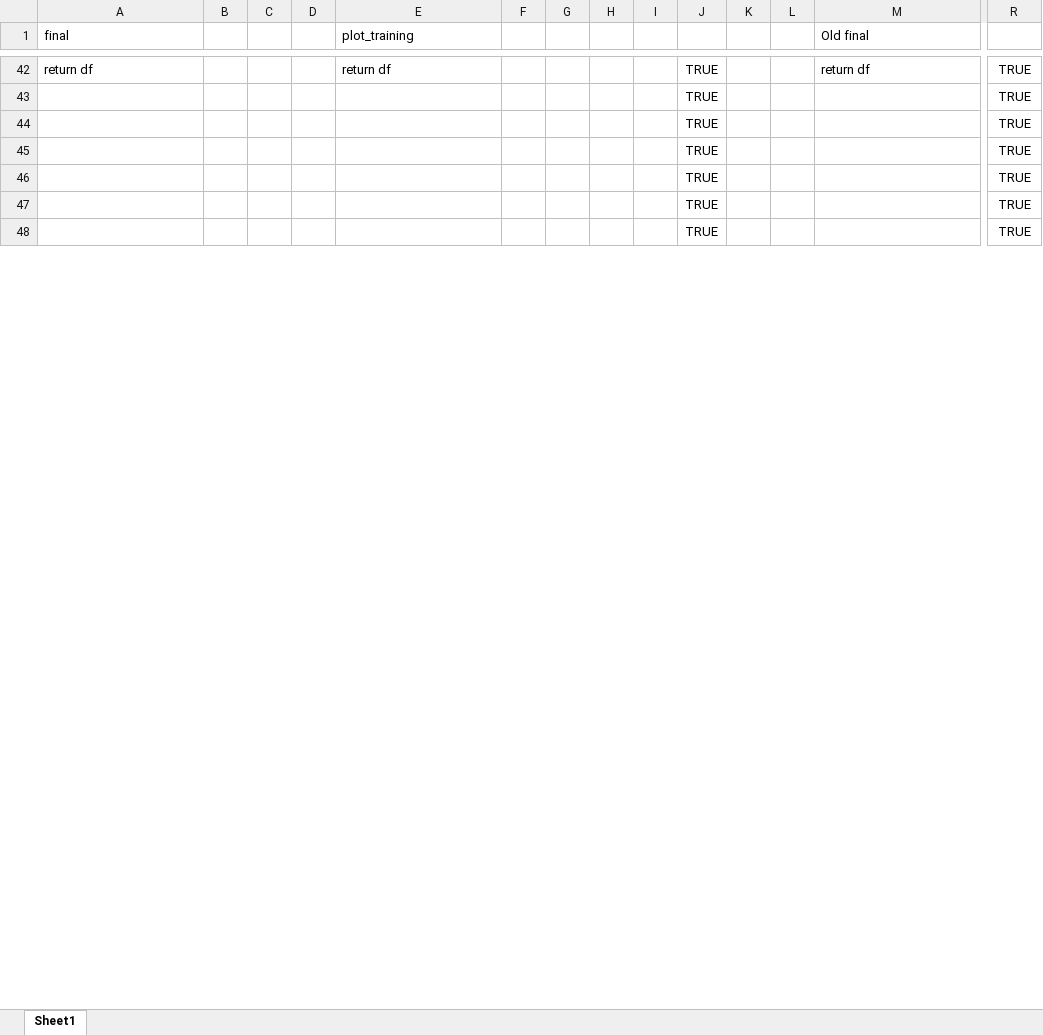
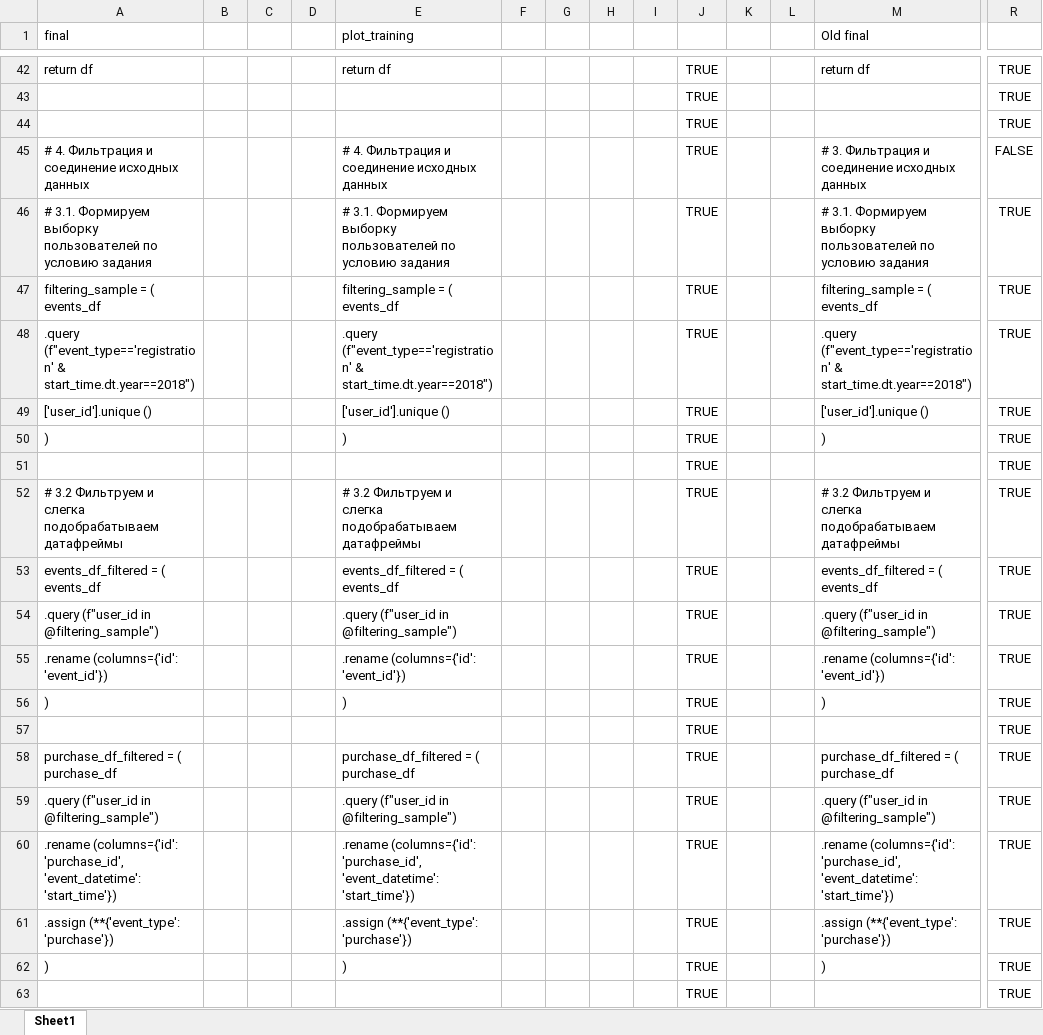
Before and after one commit to tishkovets-maxim/sf_44, an Excel workbook: misc/построчне.xlsx, sheet Sheet1, drawn as a sheet; only a part is shown, gaps mark what is left out; the shorter side is filled out with more unchanged rows; values as stored, in another font and other column widths than the file's, no borders; conditional formats not drawn; rows hold the shown columns only; the diff covers the shown part only; the diff names each change by its address in the sheet, - before the commit and + after, or states it on an @@ line.

```diff
--- a/misc/построчне.xlsx (sheet Sheet1)
+++ b/misc/построчне.xlsx (sheet Sheet1)
+row 45: # 4. Фильтрация и соединение исходных данных |  |  |  | # 4. Фильтрация и соединение исходных данных |  |  |  |  | TRUE |  |  | # 3. Фильтрация и соединение исходных данных | FALSE
+row 46: # 3.1. Формируем выборку пользователей по условию задания |  |  |  | # 3.1. Формируем выборку пользователей по условию задания |  |  |  |  | TRUE |  |  | # 3.1. Формируем выборку пользователей по условию задания | TRUE
+row 47: filtering_sample = ( events_df |  |  |  | filtering_sample = ( events_df |  |  |  |  | TRUE |  |  | filtering_sample = ( events_df | TRUE
+row 48: .query (f"event_type=='registration' & start_time.dt.year==2018") |  |  |  | .query (f"event_type=='registration' & start_time.dt.year==2018") |  |  |  |  | TRUE |  |  | .query (f"event_type=='registration' & start_time.dt.year==2018") | TRUE
+row 49: ['user_id'].unique () |  |  |  | ['user_id'].unique () |  |  |  |  | TRUE |  |  | ['user_id'].unique () | TRUE
+row 50: ) |  |  |  | ) |  |  |  |  | TRUE |  |  | ) | TRUE
+row 52: # 3.2 Фильтруем и слегка подобрабатываем датафреймы |  |  |  | # 3.2 Фильтруем и слегка подобрабатываем датафреймы |  |  |  |  | TRUE |  |  | # 3.2 Фильтруем и слегка подобрабатываем датафреймы | TRUE
+row 53: events_df_filtered = ( events_df |  |  |  | events_df_filtered = ( events_df |  |  |  |  | TRUE |  |  | events_df_filtered = ( events_df | TRUE
+row 54: .query (f"user_id in @filtering_sample") |  |  |  | .query (f"user_id in @filtering_sample") |  |  |  |  | TRUE |  |  | .query (f"user_id in @filtering_sample") | TRUE
+row 55: .rename (columns={'id': 'event_id'}) |  |  |  | .rename (columns={'id': 'event_id'}) |  |  |  |  | TRUE |  |  | .rename (columns={'id': 'event_id'}) | TRUE
+row 56: ) |  |  |  | ) |  |  |  |  | TRUE |  |  | ) | TRUE
+row 58: purchase_df_filtered = ( purchase_df |  |  |  | purchase_df_filtered = ( purchase_df |  |  |  |  | TRUE |  |  | purchase_df_filtered = ( purchase_df | TRUE
+row 59: .query (f"user_id in @filtering_sample") |  |  |  | .query (f"user_id in @filtering_sample") |  |  |  |  | TRUE |  |  | .query (f"user_id in @filtering_sample") | TRUE
+row 60: .rename (columns={'id': 'purchase_id', 'event_datetime': 'start_time'}) |  |  |  | .rename (columns={'id': 'purchase_id', 'event_datetime': 'start_time'}) |  |  |  |  | TRUE |  |  | .rename (columns={'id': 'purchase_id', 'event_datetime': 'start_time'}) | TRUE
+row 61: .assign (**{'event_type': 'purchase'}) |  |  |  | .assign (**{'event_type': 'purchase'}) |  |  |  |  | TRUE |  |  | .assign (**{'event_type': 'purchase'}) | TRUE
+row 62: ) |  |  |  | ) |  |  |  |  | TRUE |  |  | ) | TRUE
```
Also changed, not shown: 37 added rows and 28 removed rows elsewhere in this sheet, formulas that keep their value, 3 other files.
